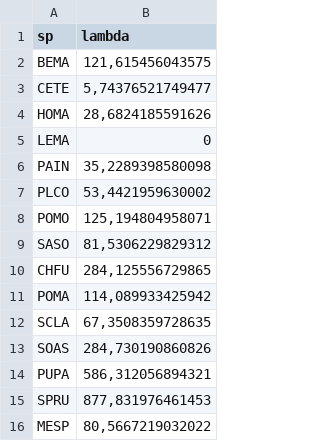
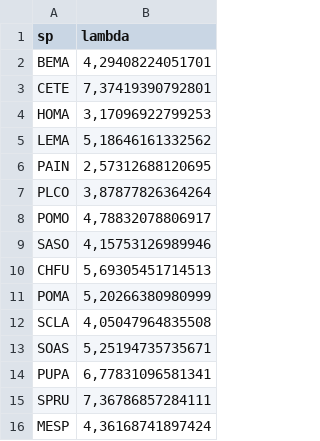
Before and after one commit to garciacallejas/MCT_SAD, a CSV file: results/lambda_HD.csv, drawn as a sheet.

```diff
--- a/results/lambda_HD.csv
+++ b/results/lambda_HD.csv
@@ -1,16 +1,16 @@
 "sp";"lambda"
-"BEMA";121,615456043575
-"CETE";5,74376521749477
-"HOMA";28,6824185591626
-"LEMA";0
-"PAIN";35,2289398580098
-"PLCO";53,4421959630002
-"POMO";125,194804958071
-"SASO";81,5306229829312
-"CHFU";284,125556729865
-"POMA";114,089933425942
-"SCLA";67,3508359728635
-"SOAS";284,730190860826
-"PUPA";586,312056894321
-"SPRU";877,831976461453
-"MESP";80,5667219032022
+"BEMA";4,29408224051701
+"CETE";7,37419390792801
+"HOMA";3,17096922799253
+"LEMA";5,18646161332562
+"PAIN";2,57312688120695
+"PLCO";3,87877826364264
+"POMO";4,78832078806917
+"SASO";4,15753126989946
+"CHFU";5,69305451714513
+"POMA";5,20266380980999
+"SCLA";4,05047964835508
+"SOAS";5,25194735735671
+"PUPA";6,77831096581341
+"SPRU";7,36786857284111
+"MESP";4,36168741897424
```
Also changed, not shown: results/alpha_HD.csv, 11 other files.
